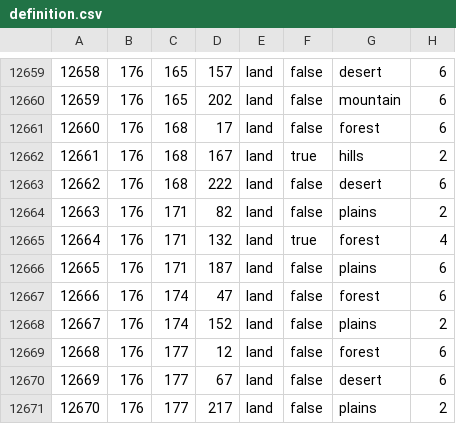
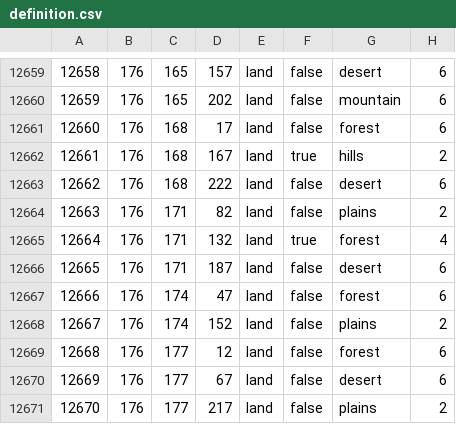
Before and after one commit to kasanakisara/AOR_beta, a CSV file: map/definition.csv, drawn as a sheet; only a part is shown, gaps mark what is left out; the diff covers the shown part only.

```diff
--- a/map/definition.csv
+++ b/map/definition.csv
@@ -12665,3 +12665,3 @@
 12664;176;171;132;land;true;forest;4
-12665;176;171;187;land;false;plains;6
+12665;176;171;187;land;false;desert;6
 12666;176;174;47;land;false;forest;6
```
Also changed, not shown: 5 edited cells elsewhere in this file, 2 other files.
